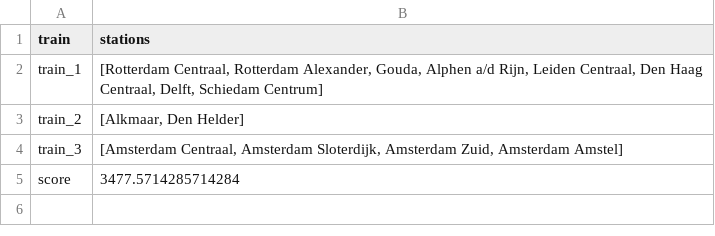
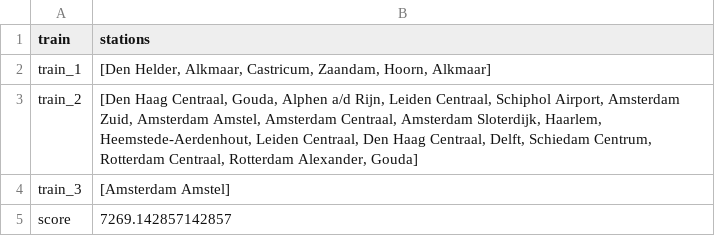
Before and after one commit to LauraKoelewijn/InvalidSlugz, a CSV file: output/output.csv, drawn as a sheet.

```diff
--- a/output/output.csv
+++ b/output/output.csv
@@ -1,5 +1,5 @@
 train,stations
-train_1,"[Rotterdam Centraal, Rotterdam Alexander, Gouda, Alphen a/d Rijn, Leiden Centraal, Den Haag Centraal, Delft, Schiedam Centrum]"
-train_2,"[Alkmaar, Den Helder]"
-train_3,"[Amsterdam Centraal, Amsterdam Sloterdijk, Amsterdam Zuid, Amsterdam Amstel]"
-score,3477.5714285714284
+train_1,"[Den Helder, Alkmaar, Castricum, Zaandam, Hoorn, Alkmaar]"
+train_2,"[Den Haag Centraal, Gouda, Alphen a/d Rijn, Leiden Centraal, Schiphol Airport, Amsterdam Zuid, Amsterdam Amstel, Amsterdam Centraal, Amsterdam Sloterdijk, Haarlem, Heemstede-Aerdenhout, Leiden Centraal, Den Haag Centraal, Delft, Schiedam Centrum, Rotterdam Centraal, Rotterdam Alexander, Gouda]"
+train_3,[Amsterdam Amstel]
+score,7269.142857142857
```
Also changed, not shown: 6 other files.
